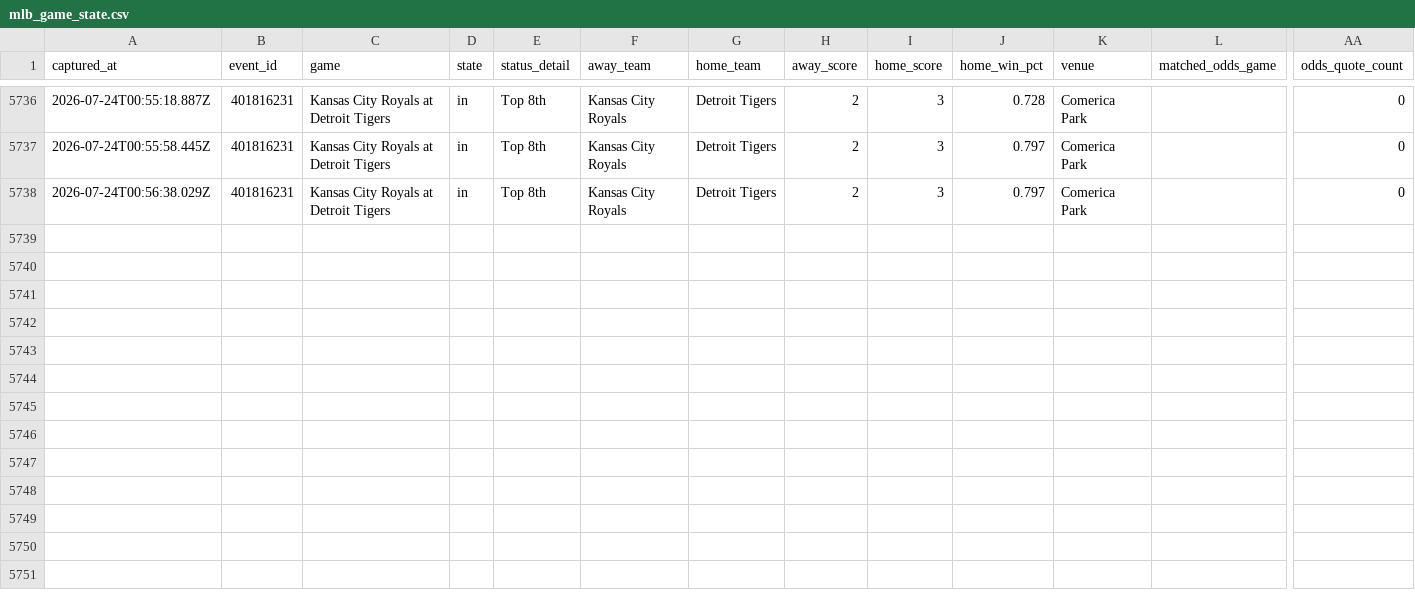
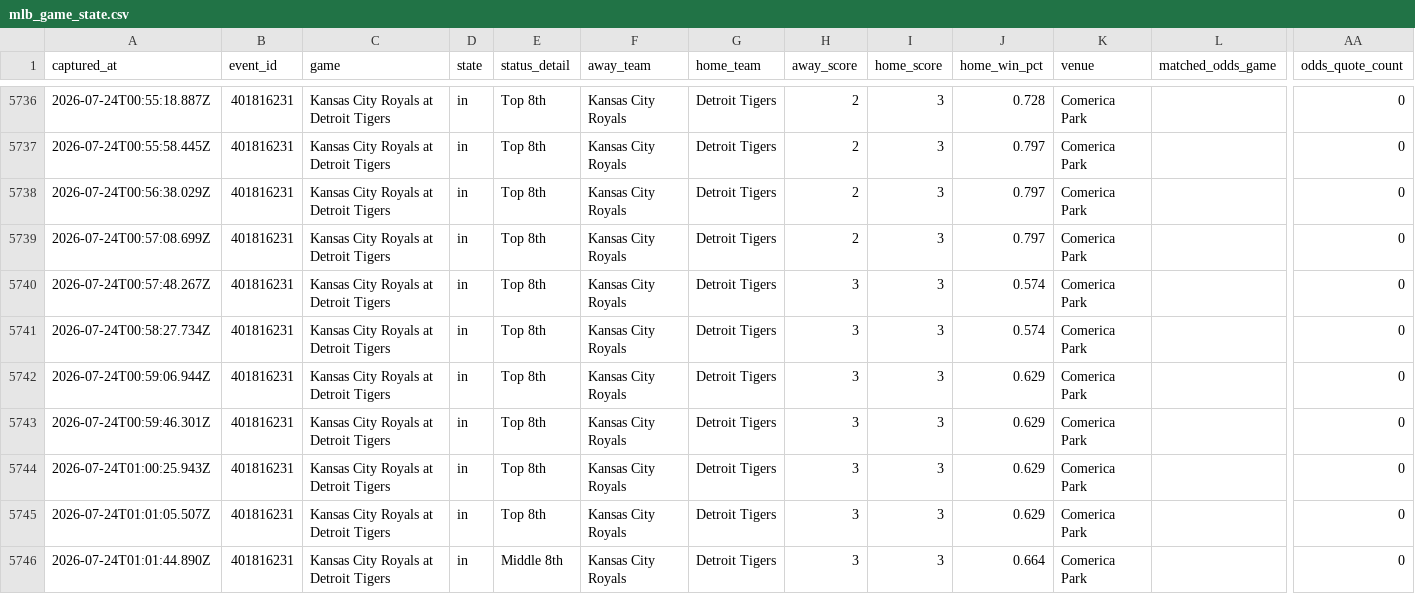
Before and after one commit to jriordan55/mlb_pbp_model, a CSV file: data/mlb_game_state.csv, drawn as a sheet; only a part is shown, gaps mark what is left out; rows hold the shown columns only; the diff names each change by its address in the sheet, - before the commit and + after, or states it on an @@ line.

Commit message:
chore: update MLB scraper data 2026-07-24T01:02Z

```diff
--- a/data/mlb_game_state.csv
+++ b/data/mlb_game_state.csv
+row 5739: 2026-07-24T00:57:08.699Z | 401816231 | Kansas City Royals at Detroit Tigers | in | Top 8th | Kansas City Royals | Detroit Tigers | 2 | 3 | 0.797 | Comerica Park |  | 0
+row 5740: 2026-07-24T00:57:48.267Z | 401816231 | Kansas City Royals at Detroit Tigers | in | Top 8th | Kansas City Royals | Detroit Tigers | 3 | 3 | 0.574 | Comerica Park |  | 0
+row 5741: 2026-07-24T00:58:27.734Z | 401816231 | Kansas City Royals at Detroit Tigers | in | Top 8th | Kansas City Royals | Detroit Tigers | 3 | 3 | 0.574 | Comerica Park |  | 0
+row 5742: 2026-07-24T00:59:06.944Z | 401816231 | Kansas City Royals at Detroit Tigers | in | Top 8th | Kansas City Royals | Detroit Tigers | 3 | 3 | 0.629 | Comerica Park |  | 0
+row 5743: 2026-07-24T00:59:46.301Z | 401816231 | Kansas City Royals at Detroit Tigers | in | Top 8th | Kansas City Royals | Detroit Tigers | 3 | 3 | 0.629 | Comerica Park |  | 0
+row 5744: 2026-07-24T01:00:25.943Z | 401816231 | Kansas City Royals at Detroit Tigers | in | Top 8th | Kansas City Royals | Detroit Tigers | 3 | 3 | 0.629 | Comerica Park |  | 0
+row 5745: 2026-07-24T01:01:05.507Z | 401816231 | Kansas City Royals at Detroit Tigers | in | Top 8th | Kansas City Royals | Detroit Tigers | 3 | 3 | 0.629 | Comerica Park |  | 0
+row 5746: 2026-07-24T01:01:44.890Z | 401816231 | Kansas City Royals at Detroit Tigers | in | Middle 8th | Kansas City Royals | Detroit Tigers | 3 | 3 | 0.664 | Comerica Park |  | 0
```
Also changed, not shown: 3 other files.
